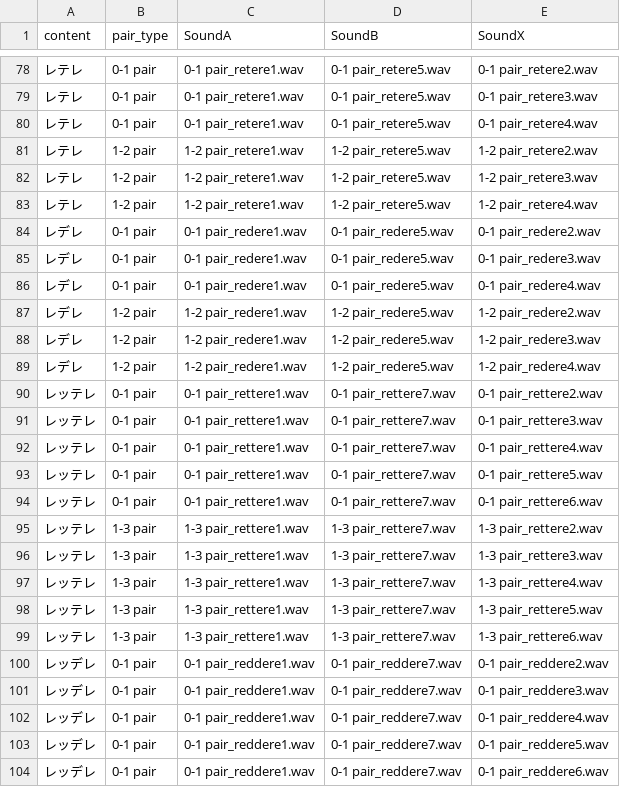
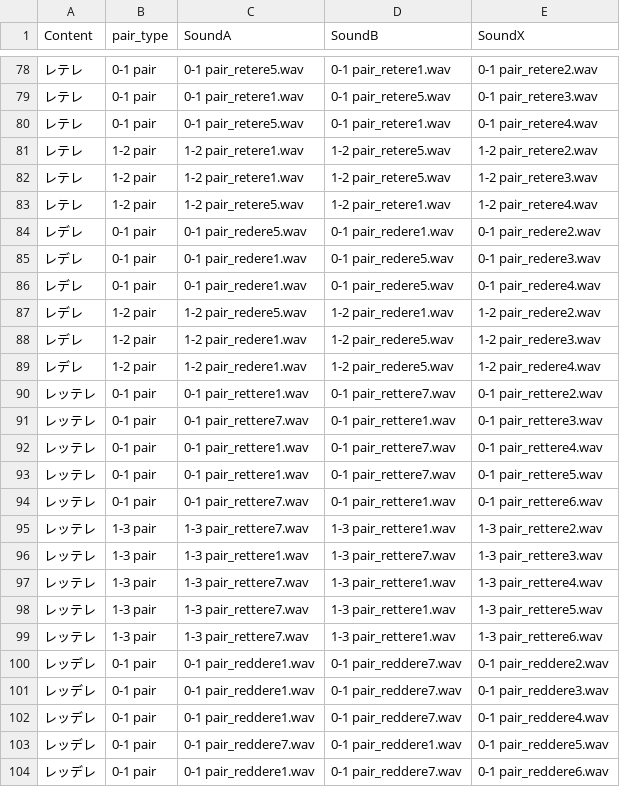
Before and after one commit to QuentinWang3/20250115-Yue-JapanesePitchAccent, a CSV file: 調査語リスト.csv, drawn as a sheet; only a part is shown, gaps mark what is left out; the diff covers the shown part only.

```diff
--- a/調査語リスト.csv
+++ b/調査語リスト.csv
@@ -1 +1 @@
-content,pair_type,SoundA,SoundB,SoundX
+Content,pair_type,SoundA,SoundB,SoundX
@@ -78,11 +78,11 @@
-レテレ,0-1 pair,0-1 pair_retere1.wav,0-1 pair_retere5.wav,0-1 pair_retere2.wav
+レテレ,0-1 pair,0-1 pair_retere5.wav,0-1 pair_retere1.wav,0-1 pair_retere2.wav
 レテレ,0-1 pair,0-1 pair_retere1.wav,0-1 pair_retere5.wav,0-1 pair_retere3.wav
-レテレ,0-1 pair,0-1 pair_retere1.wav,0-1 pair_retere5.wav,0-1 pair_retere4.wav
+レテレ,0-1 pair,0-1 pair_retere5.wav,0-1 pair_retere1.wav,0-1 pair_retere4.wav
 レテレ,1-2 pair,1-2 pair_retere1.wav,1-2 pair_retere5.wav,1-2 pair_retere2.wav
 レテレ,1-2 pair,1-2 pair_retere1.wav,1-2 pair_retere5.wav,1-2 pair_retere3.wav
-レテレ,1-2 pair,1-2 pair_retere1.wav,1-2 pair_retere5.wav,1-2 pair_retere4.wav
-レデレ,0-1 pair,0-1 pair_redere1.wav,0-1 pair_redere5.wav,0-1 pair_redere2.wav
+レテレ,1-2 pair,1-2 pair_retere5.wav,1-2 pair_retere1.wav,1-2 pair_retere4.wav
+レデレ,0-1 pair,0-1 pair_redere5.wav,0-1 pair_redere1.wav,0-1 pair_redere2.wav
 レデレ,0-1 pair,0-1 pair_redere1.wav,0-1 pair_redere5.wav,0-1 pair_redere3.wav
 レデレ,0-1 pair,0-1 pair_redere1.wav,0-1 pair_redere5.wav,0-1 pair_redere4.wav
-レデレ,1-2 pair,1-2 pair_redere1.wav,1-2 pair_redere5.wav,1-2 pair_redere2.wav
+レデレ,1-2 pair,1-2 pair_redere5.wav,1-2 pair_redere1.wav,1-2 pair_redere2.wav
 レデレ,1-2 pair,1-2 pair_redere1.wav,1-2 pair_redere5.wav,1-2 pair_redere3.wav
@@ -90,11 +90,11 @@
 レッテレ,0-1 pair,0-1 pair_rettere1.wav,0-1 pair_rettere7.wav,0-1 pair_rettere2.wav
-レッテレ,0-1 pair,0-1 pair_rettere1.wav,0-1 pair_rettere7.wav,0-1 pair_rettere3.wav
+レッテレ,0-1 pair,0-1 pair_rettere7.wav,0-1 pair_rettere1.wav,0-1 pair_rettere3.wav
 レッテレ,0-1 pair,0-1 pair_rettere1.wav,0-1 pair_rettere7.wav,0-1 pair_rettere4.wav
 レッテレ,0-1 pair,0-1 pair_rettere1.wav,0-1 pair_rettere7.wav,0-1 pair_rettere5.wav
-レッテレ,0-1 pair,0-1 pair_rettere1.wav,0-1 pair_rettere7.wav,0-1 pair_rettere6.wav
-レッテレ,1-3 pair,1-3 pair_rettere1.wav,1-3 pair_rettere7.wav,1-3 pair_rettere2.wav
+レッテレ,0-1 pair,0-1 pair_rettere7.wav,0-1 pair_rettere1.wav,0-1 pair_rettere6.wav
+レッテレ,1-3 pair,1-3 pair_rettere7.wav,1-3 pair_rettere1.wav,1-3 pair_rettere2.wav
 レッテレ,1-3 pair,1-3 pair_rettere1.wav,1-3 pair_rettere7.wav,1-3 pair_rettere3.wav
-レッテレ,1-3 pair,1-3 pair_rettere1.wav,1-3 pair_rettere7.wav,1-3 pair_rettere4.wav
-レッテレ,1-3 pair,1-3 pair_rettere1.wav,1-3 pair_rettere7.wav,1-3 pair_rettere5.wav
-レッテレ,1-3 pair,1-3 pair_rettere1.wav,1-3 pair_rettere7.wav,1-3 pair_rettere6.wav
+レッテレ,1-3 pair,1-3 pair_rettere7.wav,1-3 pair_rettere1.wav,1-3 pair_rettere4.wav
+レッテレ,1-3 pair,1-3 pair_rettere7.wav,1-3 pair_rettere1.wav,1-3 pair_rettere5.wav
+レッテレ,1-3 pair,1-3 pair_rettere7.wav,1-3 pair_rettere1.wav,1-3 pair_rettere6.wav
 レッデレ,0-1 pair,0-1 pair_reddere1.wav,0-1 pair_reddere7.wav,0-1 pair_reddere2.wav
@@ -102,3 +102,3 @@
 レッデレ,0-1 pair,0-1 pair_reddere1.wav,0-1 pair_reddere7.wav,0-1 pair_reddere4.wav
-レッデレ,0-1 pair,0-1 pair_reddere1.wav,0-1 pair_reddere7.wav,0-1 pair_reddere5.wav
+レッデレ,0-1 pair,0-1 pair_reddere7.wav,0-1 pair_reddere1.wav,0-1 pair_reddere5.wav
 レッデレ,0-1 pair,0-1 pair_reddere1.wav,0-1 pair_reddere7.wav,0-1 pair_reddere6.wav
```
Also changed, not shown: 87 edited cells elsewhere in this file, 2 other files.
